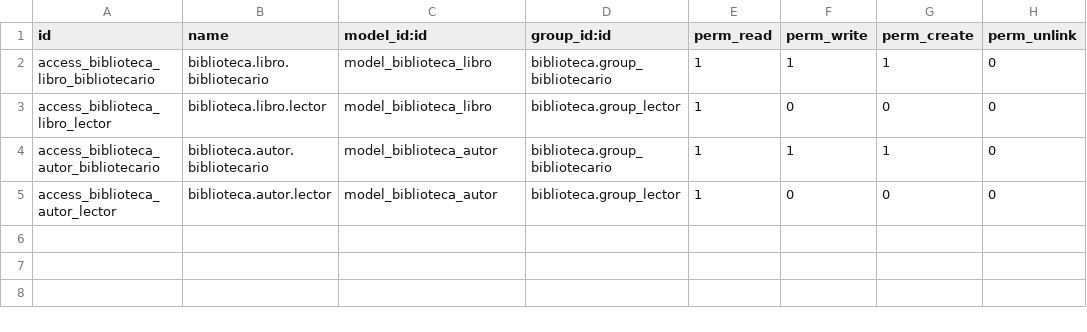
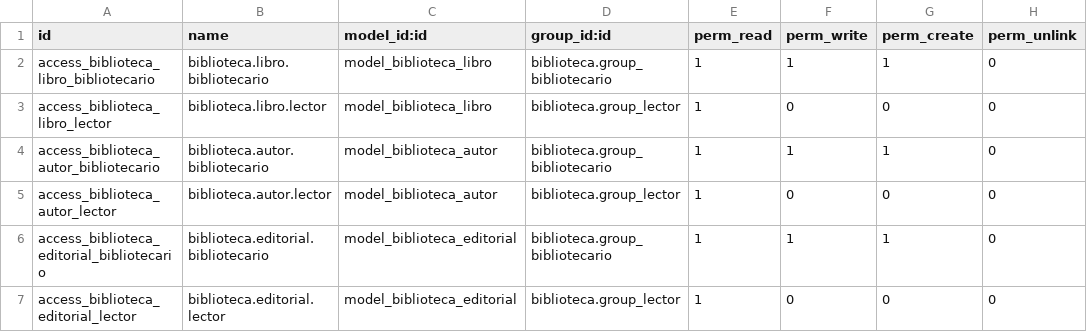
Before and after one commit to MikeBoss80/bootcamp_odoo, a CSV file: custom_addons/biblioteca/security/ir.model.access.csv, drawn as a sheet; the diff names each change by its address in the sheet, - before the commit and + after, or states it on an @@ line.

Commit message:
feat: agregar modelo Editorial y vistas asociadas en el módulo Biblioteca

```diff
--- a/custom_addons/biblioteca/security/ir.model.access.csv
+++ b/custom_addons/biblioteca/security/ir.model.access.csv
+row 6: access_biblioteca_editorial_bibliotecario | biblioteca.editorial.bibliotecario | model_biblioteca_editorial | biblioteca.group_bibliotecario | 1 | 1 | 1 | 0
+row 7: access_biblioteca_editorial_lector | biblioteca.editorial.lector | model_biblioteca_editorial | biblioteca.group_lector | 1 | 0 | 0 | 0
```
Also changed, not shown: 7 other files.
